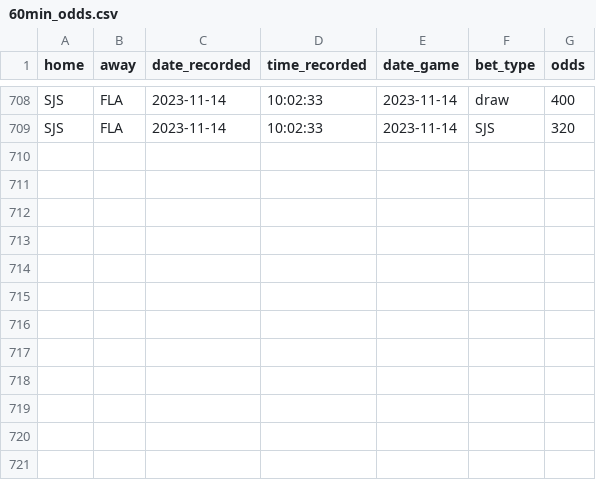
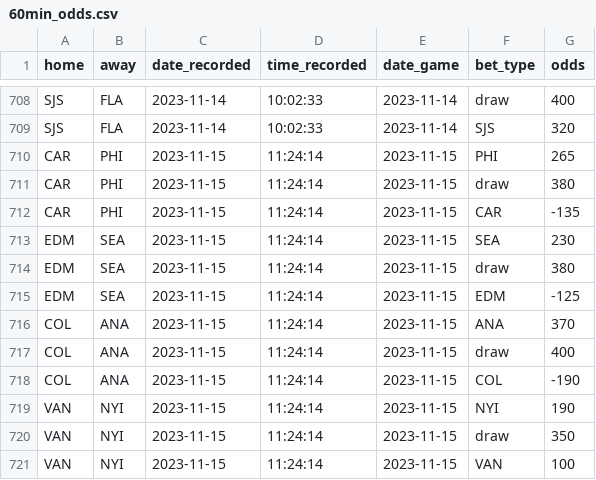
Before and after one commit to michalekb11/NHL-expected-goals, a CSV file: data/daily/odds/60min_odds.csv, drawn as a sheet; only a part is shown, gaps mark what is left out; the diff names each change by its address in the sheet, - before the commit and + after, or states it on an @@ line.

Commit message:
daily scrape

```diff
--- a/data/daily/odds/60min_odds.csv
+++ b/data/daily/odds/60min_odds.csv
+row 710: CAR | PHI | 2023-11-15 | 11:24:14 | 2023-11-15 | PHI | 265
+row 711: CAR | PHI | 2023-11-15 | 11:24:14 | 2023-11-15 | draw | 380
+row 712: CAR | PHI | 2023-11-15 | 11:24:14 | 2023-11-15 | CAR | -135
+row 713: EDM | SEA | 2023-11-15 | 11:24:14 | 2023-11-15 | SEA | 230
+row 714: EDM | SEA | 2023-11-15 | 11:24:14 | 2023-11-15 | draw | 380
+row 715: EDM | SEA | 2023-11-15 | 11:24:14 | 2023-11-15 | EDM | -125
+row 716: COL | ANA | 2023-11-15 | 11:24:14 | 2023-11-15 | ANA | 370
+row 717: COL | ANA | 2023-11-15 | 11:24:14 | 2023-11-15 | draw | 400
+row 718: COL | ANA | 2023-11-15 | 11:24:14 | 2023-11-15 | COL | -190
+row 719: VAN | NYI | 2023-11-15 | 11:24:14 | 2023-11-15 | NYI | 190
+row 720: VAN | NYI | 2023-11-15 | 11:24:14 | 2023-11-15 | draw | 350
+row 721: VAN | NYI | 2023-11-15 | 11:24:14 | 2023-11-15 | VAN | 100
```
Also changed, not shown: data/daily/DF_projected_goalies.csv, data/daily/odds/ml_odds.csv, 5 other files.
